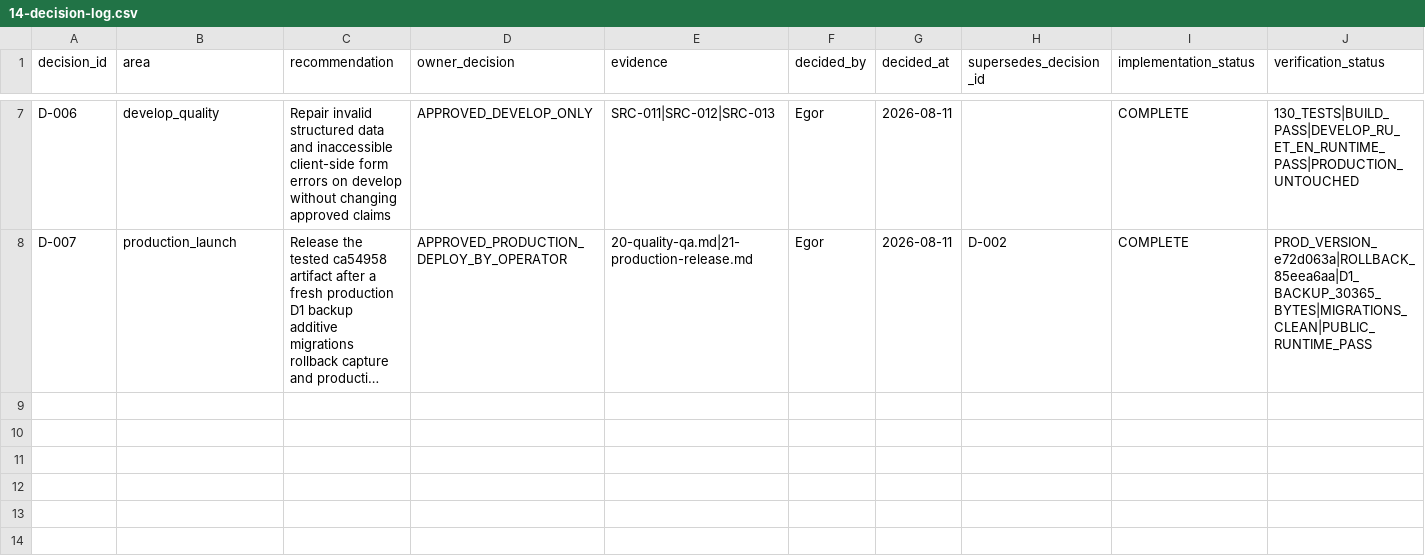
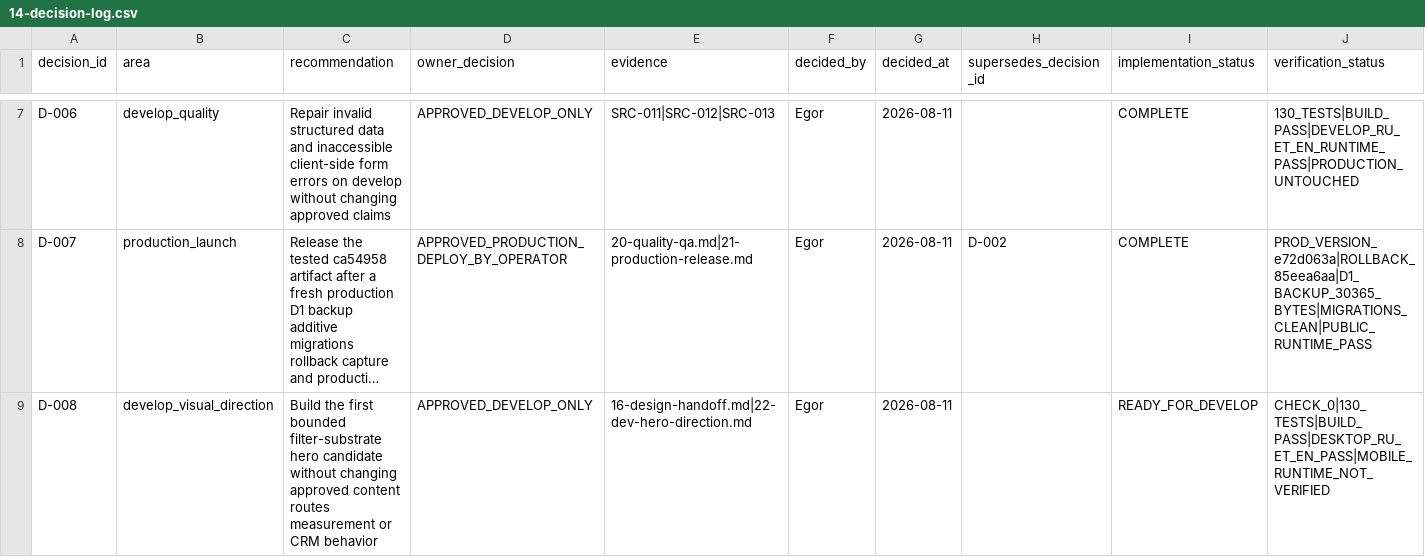
Before and after one commit to allerk/dpflab, a CSV file: audits/2026-08-11-evidence-led/dpflab-ee/14-decision-log.csv, drawn as a sheet; only a part is shown, gaps mark what is left out; long unchanged cells end in …; the diff names each change by its address in the sheet, - before the commit and + after, or states it on an @@ line.

Commit message:
feat: redesign hero as filter substrate

```diff
--- a/audits/2026-08-11-evidence-led/dpflab-ee/14-decision-log.csv
+++ b/audits/2026-08-11-evidence-led/dpflab-ee/14-decision-log.csv
+row 9: D-008 | develop_visual_direction | Build the first bounded filter-substrate hero candidate without changing approved content routes measurement or CRM behavior | APPROVED_DEVELOP_ONLY | 16-design-handoff.md|22-dev-hero-direction.md | Egor | 2026-08-11 |  | READY_FOR_DEVELOP | CHECK_0|130_TESTS|BUILD_PASS|DESKTOP_RU_ET_EN_PASS|MOBILE_RUNTIME_NOT_VERIFIED
```
Also changed, not shown: audits/2026-08-11-evidence-led/dpflab-ee/12-gates.csv, 4 other files.
